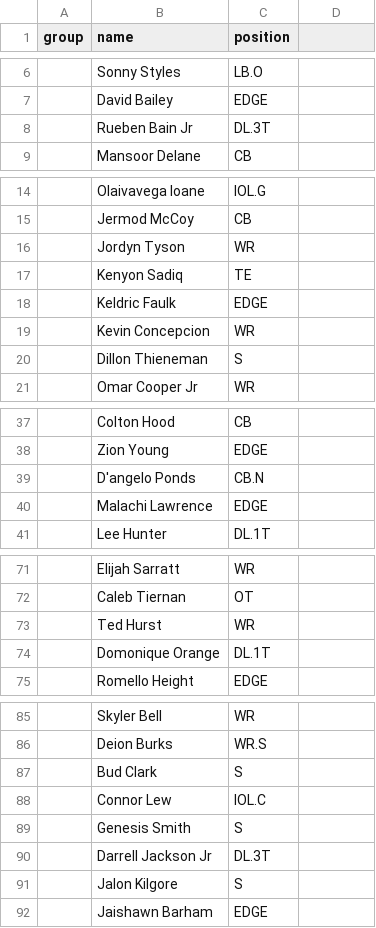
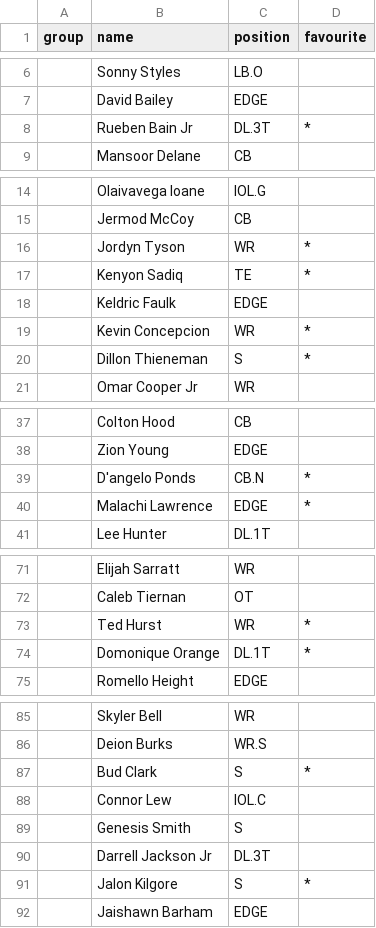
Before and after one commit to FBrand/DraftBoard, a CSV file: public/rankings_consensus.csv, drawn as a sheet; only a part is shown, gaps mark what is left out; the diff covers the shown part only.

```diff
--- a/public/rankings_consensus.csv
+++ b/public/rankings_consensus.csv
@@ -1 +1 @@
-group,name,position
+group,name,position,favourite
@@ -7,3 +7,3 @@ group,name,position
 ,David Bailey,EDGE
-,Rueben Bain Jr,DL.3T
+,Rueben Bain Jr,DL.3T,*
 ,Mansoor Delane,CB
@@ -15,7 +15,7 @@ group,name,position
 ,Jermod McCoy,CB
-,Jordyn Tyson,WR
-,Kenyon Sadiq,TE
+,Jordyn Tyson,WR,*
+,Kenyon Sadiq,TE,*
 ,Keldric Faulk,EDGE
-,Kevin Concepcion,WR
-,Dillon Thieneman,S
+,Kevin Concepcion,WR,*
+,Dillon Thieneman,S,*
 ,Omar Cooper Jr,WR
@@ -38,4 +38,4 @@ group,name,position
 ,Zion Young,EDGE
-,D'angelo Ponds,CB.N
-,Malachi Lawrence,EDGE
+,D'angelo Ponds,CB.N,*
+,Malachi Lawrence,EDGE,*
 ,Lee Hunter,DL.1T
@@ -72,4 +72,4 @@ group,name,position
 ,Caleb Tiernan,OT
-,Ted Hurst,WR
-,Domonique Orange,DL.1T
+,Ted Hurst,WR,*
+,Domonique Orange,DL.1T,*
 ,Romello Height,EDGE
@@ -86,3 +86,3 @@ group,name,position
 ,Deion Burks,WR.S
-,Bud Clark,S
+,Bud Clark,S,*
 ,Connor Lew,IOL.C
@@ -90,3 +90,3 @@ group,name,position
 ,Darrell Jackson Jr,DL.3T
-,Jalon Kilgore,S
+,Jalon Kilgore,S,*
 ,Jaishawn Barham,EDGE
```
Also changed, not shown: 13 edited cells elsewhere in this file, 5 other files.
